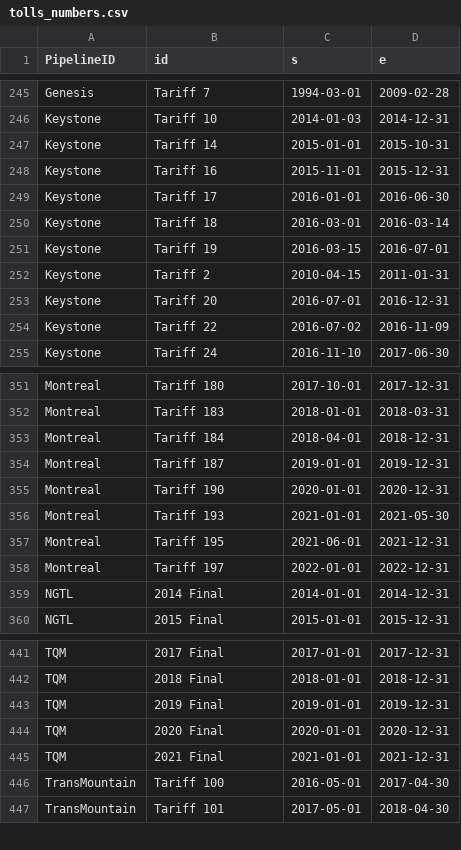
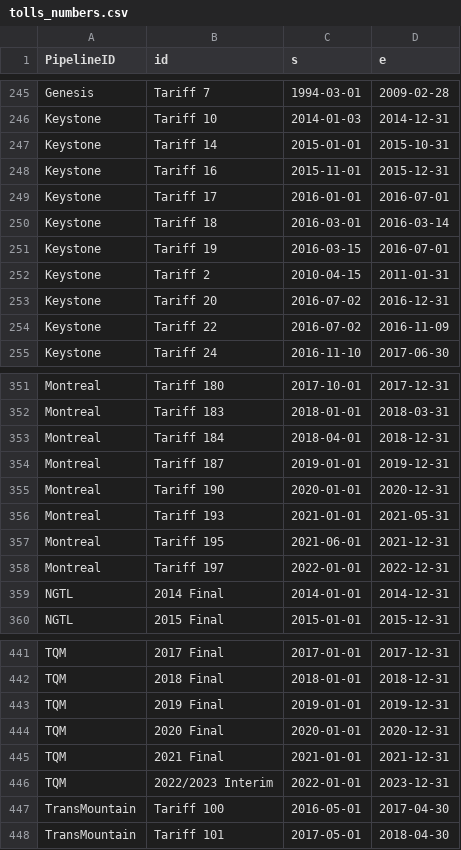
Before and after one commit to mbradds/pipeline-profiles, a CSV file: src/data_management/raw_data/tolls_numbers.csv, drawn as a sheet; only a part is shown, gaps mark what is left out.

Commit message:
updated tolls data

```diff
--- a/src/data_management/raw_data/tolls_numbers.csv
+++ b/src/data_management/raw_data/tolls_numbers.csv
@@ -248,3 +248,3 @@ Keystone,Tariff 14,2015-01-01,2015-10-31
 Keystone,Tariff 16,2015-11-01,2015-12-31
-Keystone,Tariff 17,2016-01-01,2016-06-30
+Keystone,Tariff 17,2016-01-01,2016-07-01
 Keystone,Tariff 18,2016-03-01,2016-03-14
@@ -252,3 +252,3 @@ Keystone,Tariff 19,2016-03-15,2016-07-01
 Keystone,Tariff 2,2010-04-15,2011-01-31
-Keystone,Tariff 20,2016-07-01,2016-12-31
+Keystone,Tariff 20,2016-07-02,2016-12-31
 Keystone,Tariff 22,2016-07-02,2016-11-09
@@ -355,3 +355,3 @@ Montreal,Tariff 187,2019-01-01,2019-12-31
 Montreal,Tariff 190,2020-01-01,2020-12-31
-Montreal,Tariff 193,2021-01-01,2021-05-30
+Montreal,Tariff 193,2021-01-01,2021-05-31
 Montreal,Tariff 195,2021-06-01,2021-12-31
@@ -445,2 +445,3 @@ TQM,2020 Final,2020-01-01,2020-12-31
 TQM,2021 Final,2021-01-01,2021-12-31
+TQM,2022/2023 Interim,2022-01-01,2023-12-31
 TransMountain,Tariff 100,2016-05-01,2017-04-30
```
Also changed, not shown: 20 other files.
